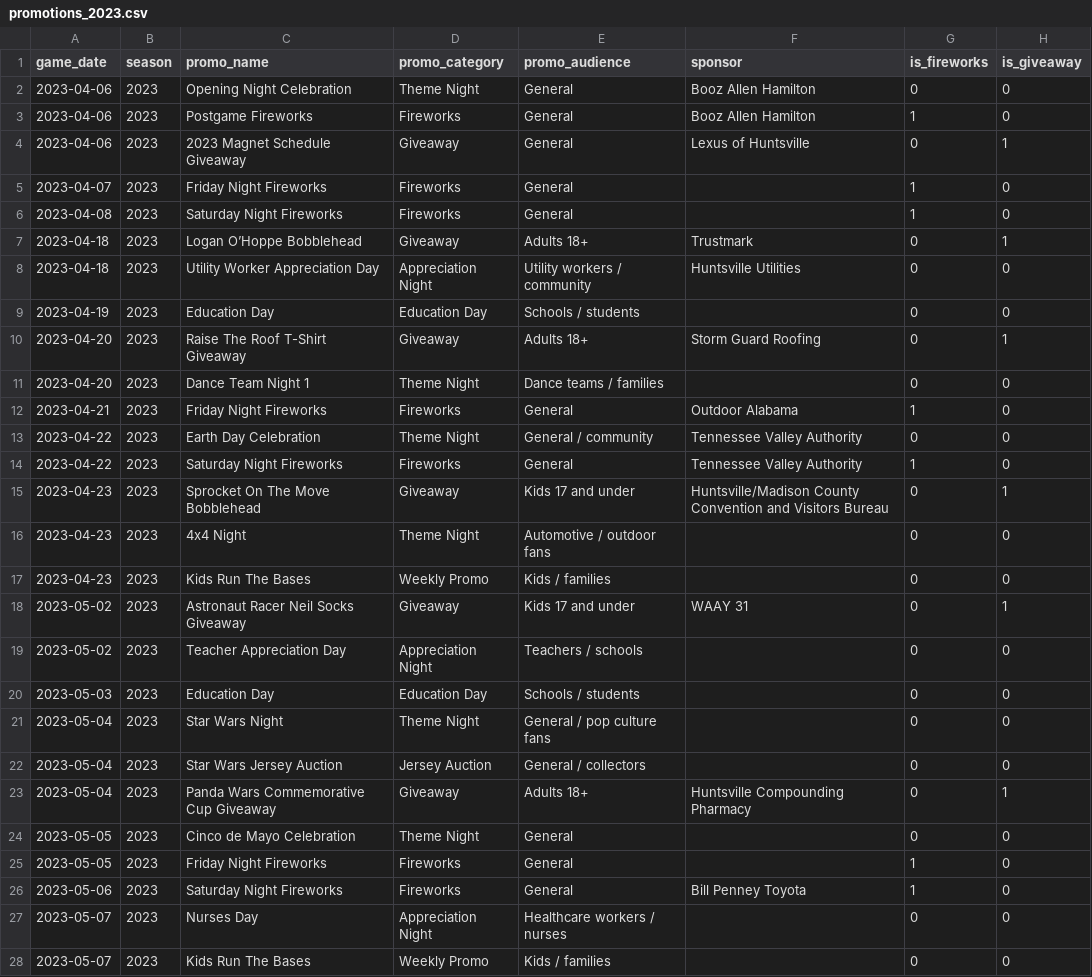
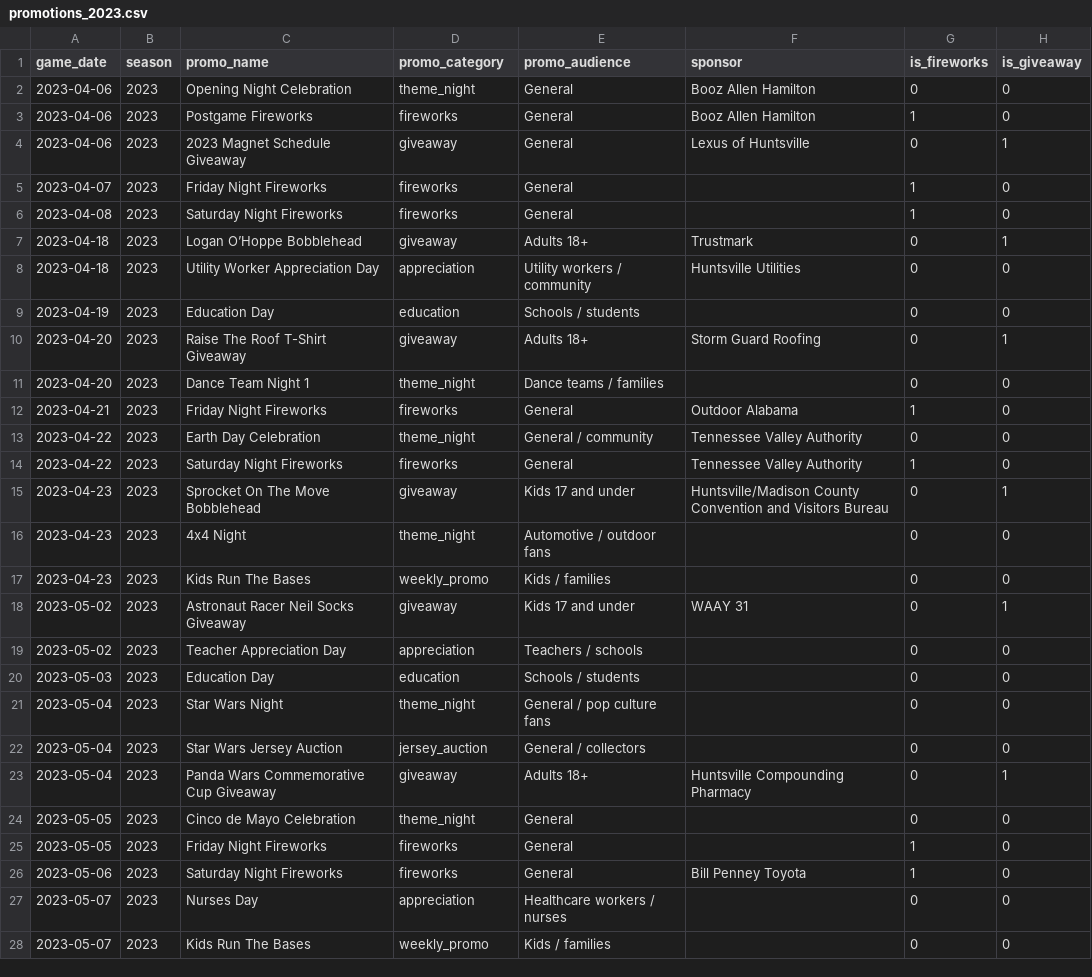
Before and after one commit to tip1220/trash-pandas-crm-analytics-pilot, a CSV file: data/raw/promotions_2023.csv, drawn as a sheet; only a part is shown; the diff covers the shown part only; the diff names each change by its address in the sheet, - before the commit and + after, or states it on an @@ line.

```diff
--- a/data/raw/promotions_2023.csv
+++ b/data/raw/promotions_2023.csv
-D2 (promo_category): Theme Night
+D2 (promo_category): theme_night
-D3 (promo_category): Fireworks
+D3 (promo_category): fireworks
-D4 (promo_category): Giveaway
+D4 (promo_category): giveaway
-D5:D6 (promo_category): Fireworks
+D5:D6 (promo_category): fireworks
-D7 (promo_category): Giveaway
+D7 (promo_category): giveaway
-D8 (promo_category): Appreciation Night
+D8 (promo_category): appreciation
-D9 (promo_category): Education Day
+D9 (promo_category): education
-D10 (promo_category): Giveaway
+D10 (promo_category): giveaway
-D11 (promo_category): Theme Night
+D11 (promo_category): theme_night
-D12 (promo_category): Fireworks
+D12 (promo_category): fireworks
-D13 (promo_category): Theme Night
+D13 (promo_category): theme_night
-D14 (promo_category): Fireworks
+D14 (promo_category): fireworks
-D15 (promo_category): Giveaway
+D15 (promo_category): giveaway
-D16 (promo_category): Theme Night
+D16 (promo_category): theme_night
-D17 (promo_category): Weekly Promo
+D17 (promo_category): weekly_promo
-D18 (promo_category): Giveaway
+D18 (promo_category): giveaway
-D19 (promo_category): Appreciation Night
+D19 (promo_category): appreciation
-D20 (promo_category): Education Day
+D20 (promo_category): education
-D21 (promo_category): Theme Night
+D21 (promo_category): theme_night
-D22 (promo_category): Jersey Auction
+D22 (promo_category): jersey_auction
-D23 (promo_category): Giveaway
+D23 (promo_category): giveaway
-D24 (promo_category): Theme Night
+D24 (promo_category): theme_night
-D25:D26 (promo_category): Fireworks
+D25:D26 (promo_category): fireworks
-D27 (promo_category): Appreciation Night
+D27 (promo_category): appreciation
-D28 (promo_category): Weekly Promo
+D28 (promo_category): weekly_promo
```
Also changed, not shown: 101 edited cells elsewhere in this file, 8 other files.
